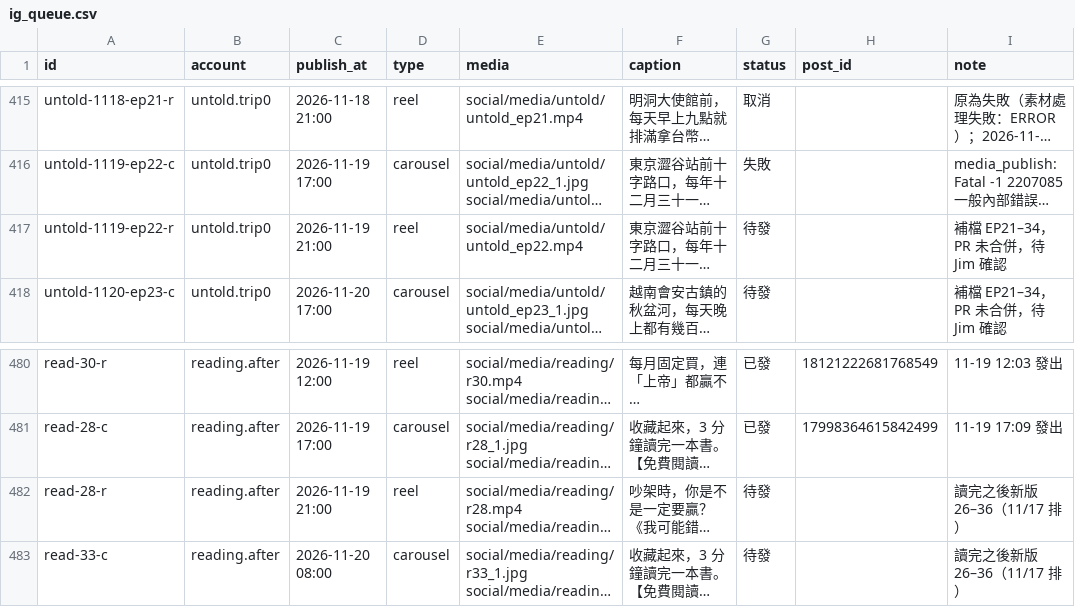
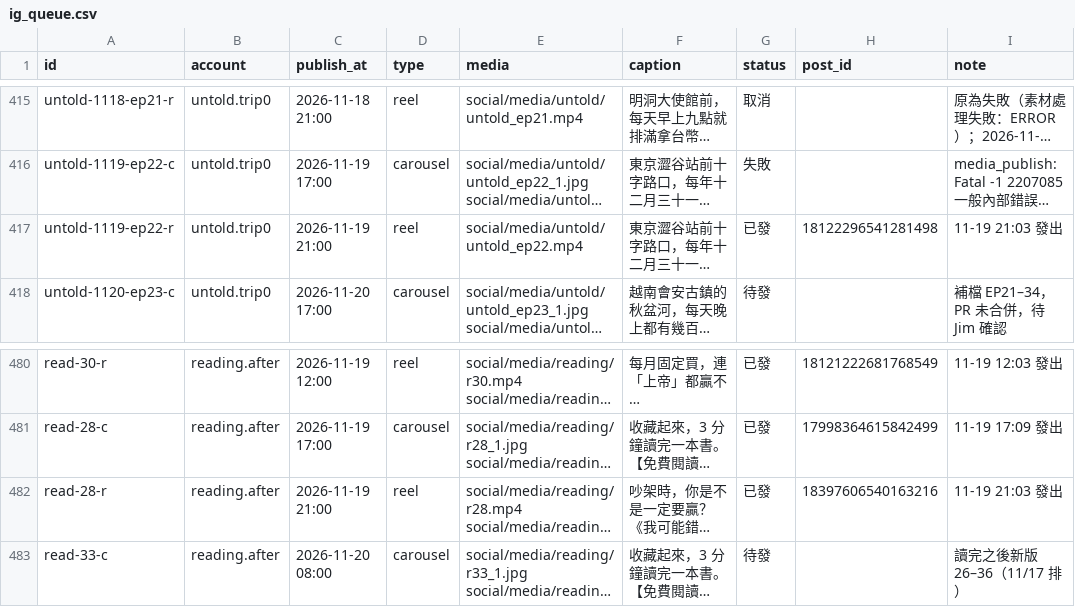
Before and after one commit to jay0916746661/jimframe-site, a CSV file: tools/meta-poster/ig_queue.csv, drawn as a sheet; only a part is shown, gaps mark what is left out; long unchanged cells end in …; the diff names each change by its address in the sheet, - before the commit and + after, or states it on an @@ line.

Commit message:
IG 發文結果 2026-11-19 13:03

```diff
--- a/tools/meta-poster/ig_queue.csv
+++ b/tools/meta-poster/ig_queue.csv
-G417 (status): 待發
+G417 (status): 已發
-H417 (post_id): (empty)
+H417 (post_id): 18122296541281498
-I417 (note): 補檔 EP21–34，PR 未合併，待 Jim 確認
+I417 (note): 11-19 21:03 發出
-G482 (status): 待發
+G482 (status): 已發
-H482 (post_id): (empty)
+H482 (post_id): 18397606540163216
-I482 (note): 讀完之後新版 26–36（11/17 排）
+I482 (note): 11-19 21:03 發出
```
